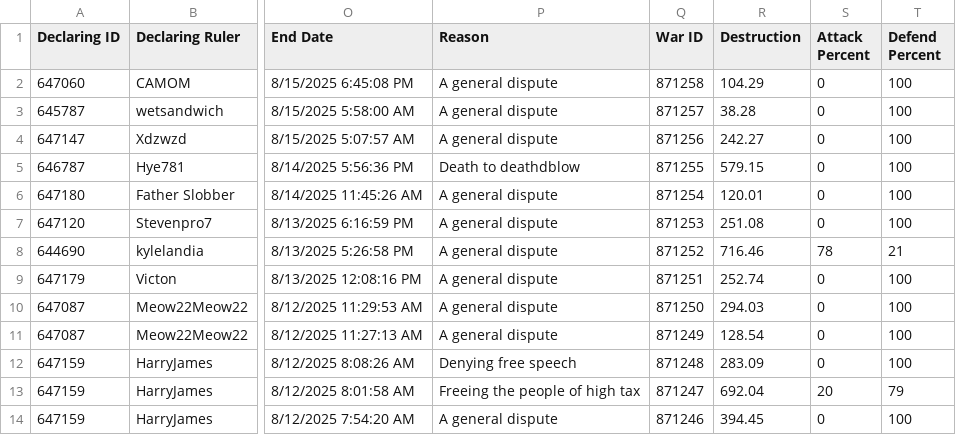
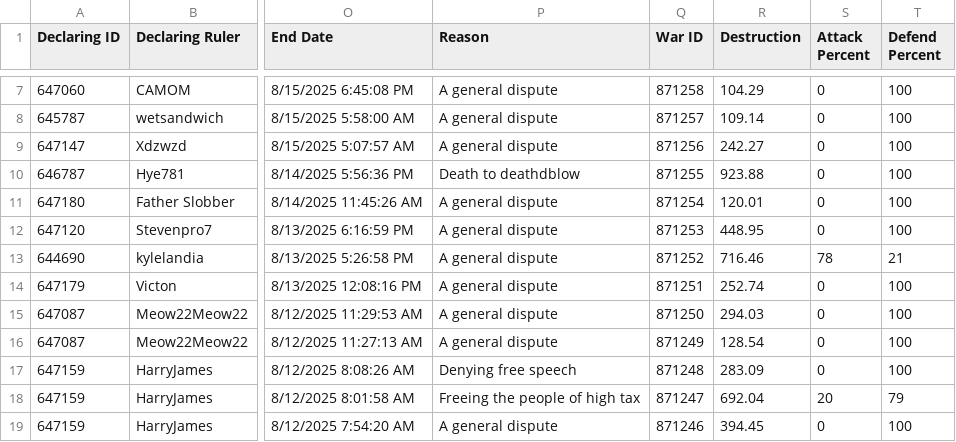
Before and after one commit to oh-ari/oh-ari.github.io, a CSV file: daily/CN_War_Stats.csv, drawn as a sheet; only a part is shown, gaps mark what is left out; addresses are those after the commit; the diff covers the shown part only; the diff names each change by its address in the sheet, - before the commit and + after, or states it on an @@ line.

Commit message:
v1.7 | data + slots update

```diff
--- a/daily/CN_War_Stats.csv
+++ b/daily/CN_War_Stats.csv
-R8 (Destruction): 38.28
+R8 (Destruction): 109.14
-R10 (Destruction): 579.15
+R10 (Destruction): 923.88
-R12 (Destruction): 251.08
+R12 (Destruction): 448.95
```
Also changed, not shown: 5 added rows, 1 removed row and 8 edited cells elsewhere in this file, daily/CN_Alliance_Stats.csv, daily/CN_Foreign_Aid.csv, 3 other files.
